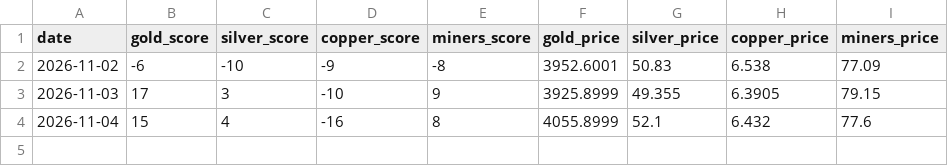
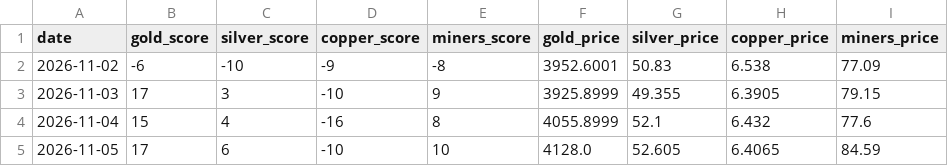
Before and after one commit to FizzaMubeen/metals, a CSV file: data/history.csv, drawn as a sheet.

Commit message:
Daily data 2026-11-05

```diff
--- a/data/history.csv
+++ b/data/history.csv
@@ -4 +4,2 @@ date,gold_score,silver_score,copper_score,miners_score,gold_price,silver_price,c
 2026-11-04,15,4,-16,8,4055.8999,52.1,6.432,77.6
+2026-11-05,17,6,-10,10,4128.0,52.605,6.4065,84.59
```
Also changed, not shown: 1 other file.
